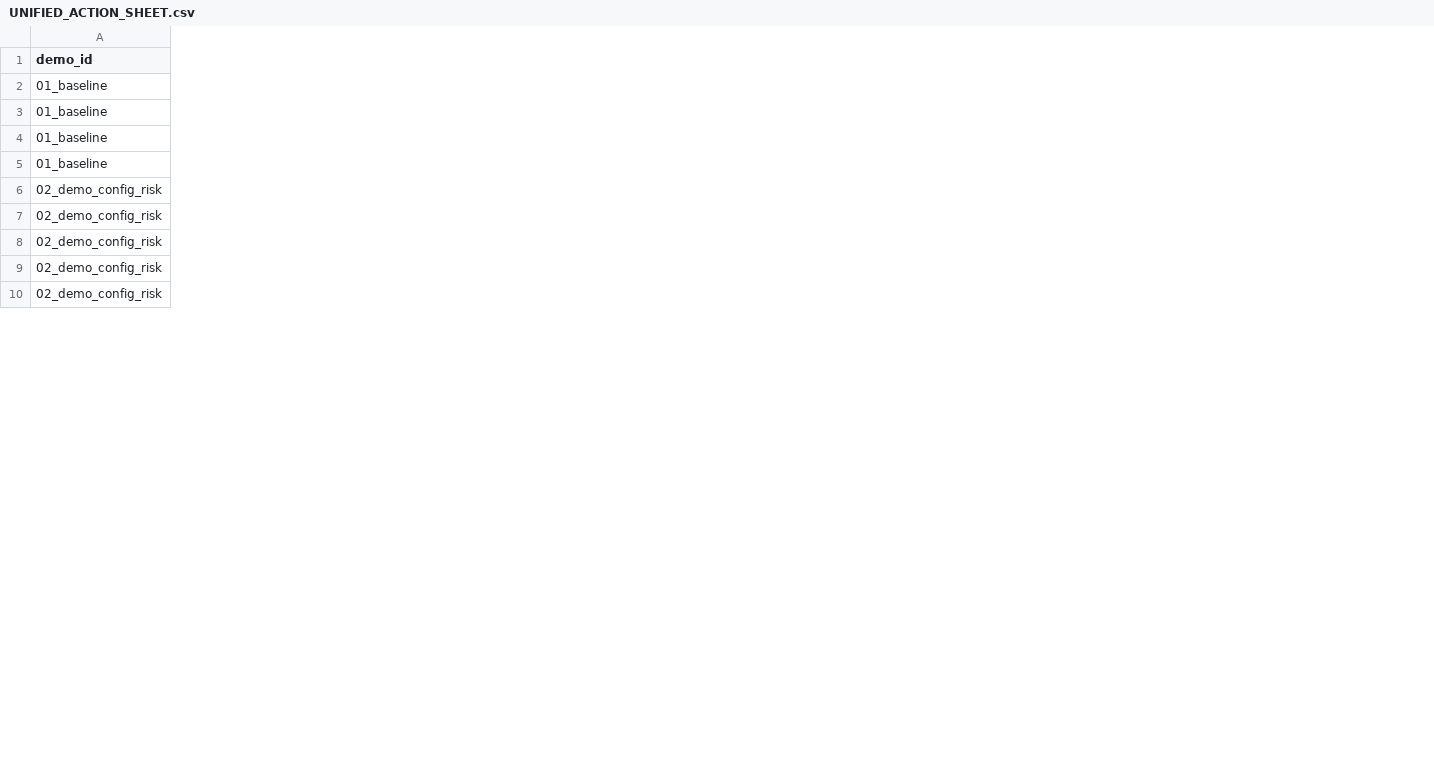
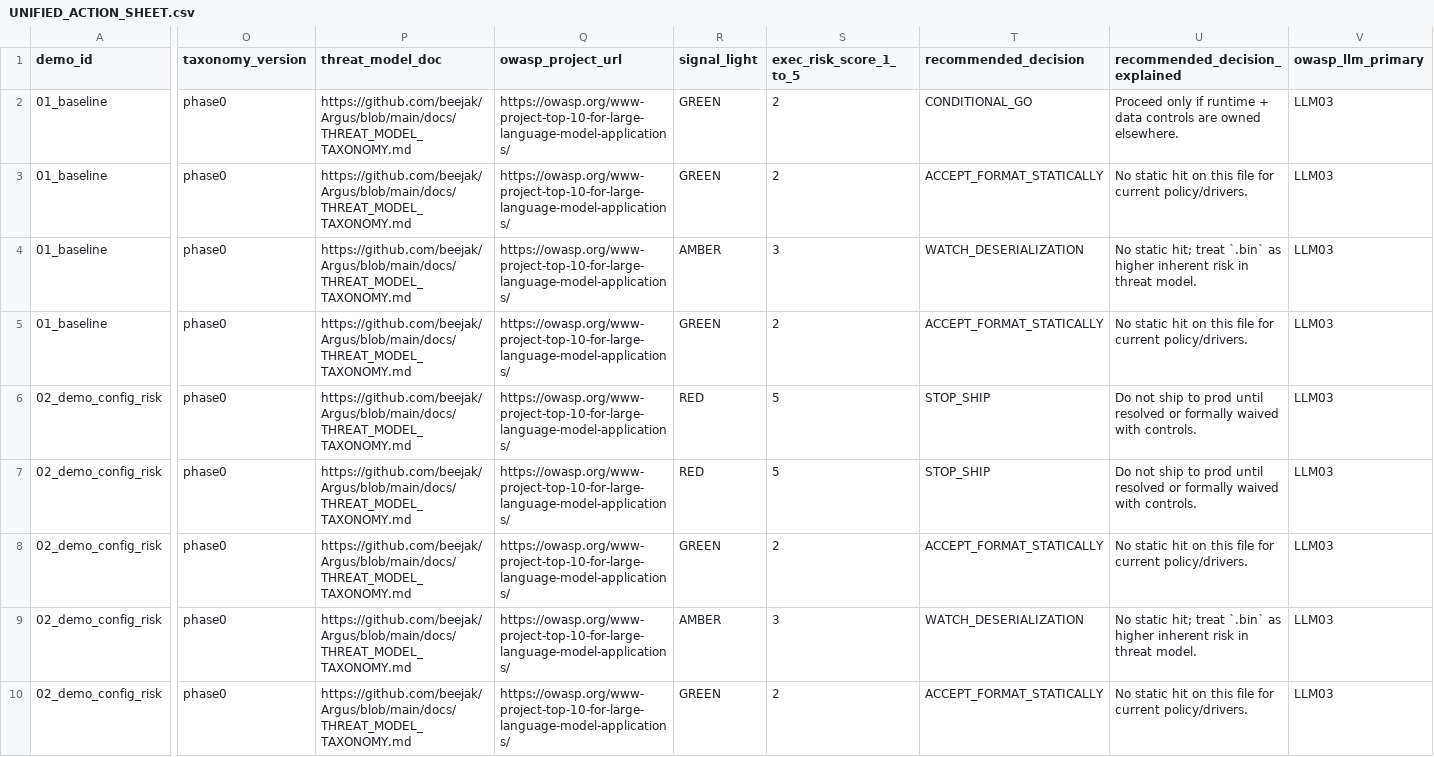
Before and after one commit to beejak/Argus, a CSV file: docs/sample_reports/actionable/UNIFIED_ACTION_SHEET.csv, drawn as a sheet; only a part is shown, gaps mark what is left out; the diff covers the shown part only; the diff names each change by its address in the sheet, - before the commit and + after, or states it on an @@ line.

Commit message:
docs: leadership ratings + OWASP/threat-model refs; executive-first HTML

```diff
--- a/docs/sample_reports/actionable/UNIFIED_ACTION_SHEET.csv
+++ b/docs/sample_reports/actionable/UNIFIED_ACTION_SHEET.csv
+column O (taxonomy_version), rows 2-10: all phase0
+column P (threat_model_doc), rows 2-10: all https://github.com/beejak/Argus/blob/main/docs/THREAT_MODEL_TAXONOMY.md
+column Q (owasp_project_url), rows 2-10: all https://owasp.org/www-project-top-10-for-large-language-model-applications/
+column R (signal_light), rows 2-10: GREEN | GREEN | AMBER | GREEN | RED | RED | GREEN | AMBER | GREEN
+column S (exec_risk_score_1_to_5), rows 2-10: 2 | 2 | 3 | 2 | 5 | 5 | 2 | 3 | 2
+column T (recommended_decision), rows 2-10: CONDITIONAL_GO | ACCEPT_FORMAT_STATICALLY | WATCH_DESERIALIZATION | ACCEPT_FORMAT_STATICALLY | STOP_SHIP | STOP_SHIP | ACCEPT_FORMAT_STATICALLY | WATCH_DESERIALIZATION | ACCEPT_FORMAT_STATICALLY
+column U (recommended_decision_explained), rows 2-10: Proceed only if runtime + data controls are owned elsewhere. | No static hit on this file for current policy/drivers. | No static hit; treat `.bin` as higher inherent risk in threat model. | No static hit on this file for current policy/drivers. | Do not ship to prod until resolved or formally waived with controls. | Do not ship to prod until resolved or formally waived with controls. | No static hit on this file for current policy/drivers. | No static hit; treat `.bin` as higher inherent risk in threat model. | No static hit on this file for current policy/drivers.
+column V (owasp_llm_primary), rows 2-10: all LLM03
```
Also changed, not shown: 4 added columns elsewhere in this file, 6 other files.
